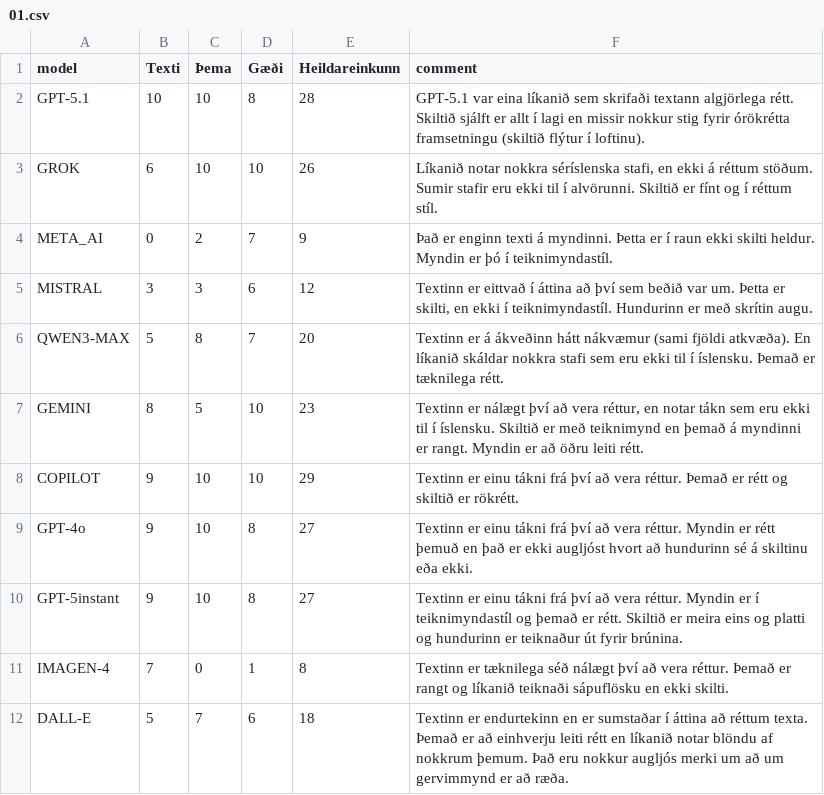
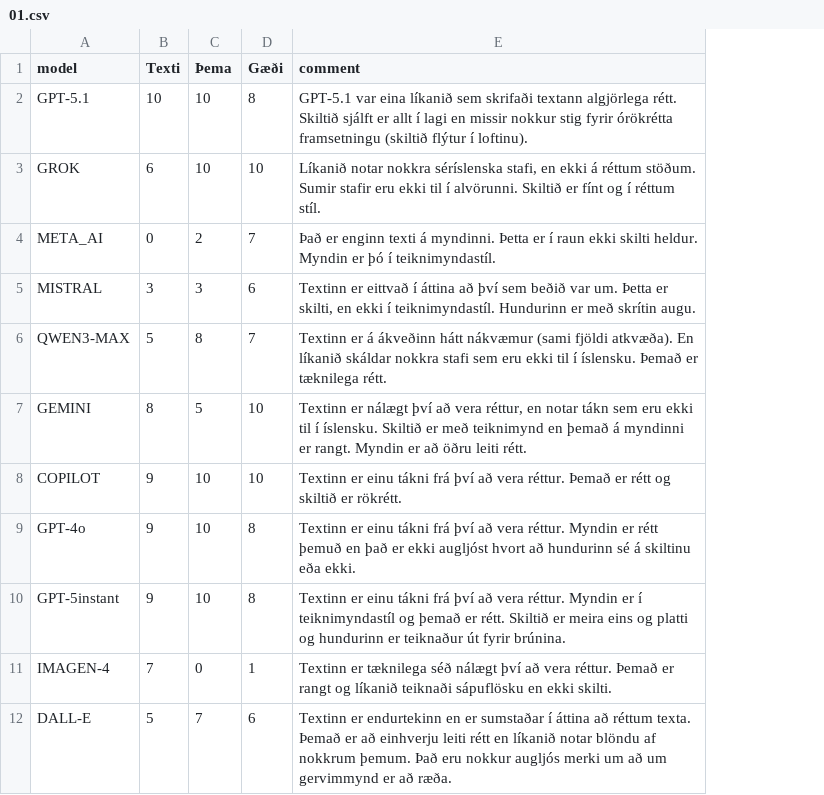
Before and after one commit to atliSig/gervigreindin, a CSV file: trial_checklists/01.csv, drawn as a sheet; the diff names each change by its address in the sheet, - before the commit and + after, or states it on an @@ line.

```diff
--- a/trial_checklists/01.csv
+++ b/trial_checklists/01.csv
-column E (Heildareinkunn), rows 2-12: 28 | 26 | 9 | 12 | 20 | 23 | 29 | 27 | 27 | 8 | 18
```
Also changed, not shown: trial_checklists/02.csv, 15 other files.
